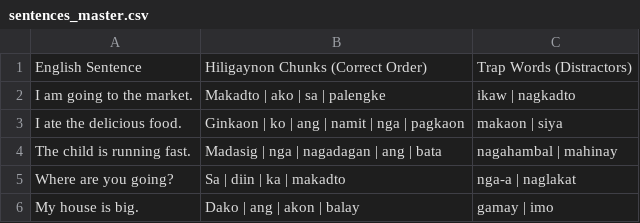
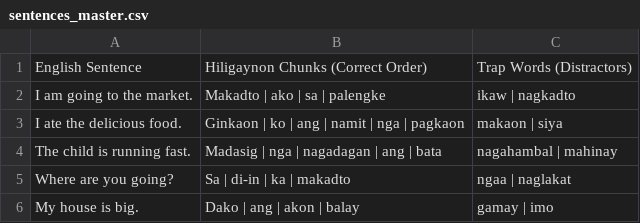
Before and after one commit to johnhager/indak, a CSV file: data/sentences_master.csv, drawn as a sheet.

```diff
--- a/data/sentences_master.csv
+++ b/data/sentences_master.csv
@@ -4,3 +4,3 @@ I ate the delicious food.,Ginkaon | ko | ang | namit | nga | pagkaon,makaon | si
 The child is running fast.,Madasig | nga | nagadagan | ang | bata,nagahambal | mahinay
-Where are you going?,Sa | diin | ka | makadto,nga-a | naglakat
+Where are you going?,Sa | di-in | ka | makadto,ngaa | naglakat
 My house is big.,Dako | ang | akon | balay,gamay | imo
```
Also changed, not shown: data/grammar_drills_master.csv, data/morphology_master.csv, 6 other files.
